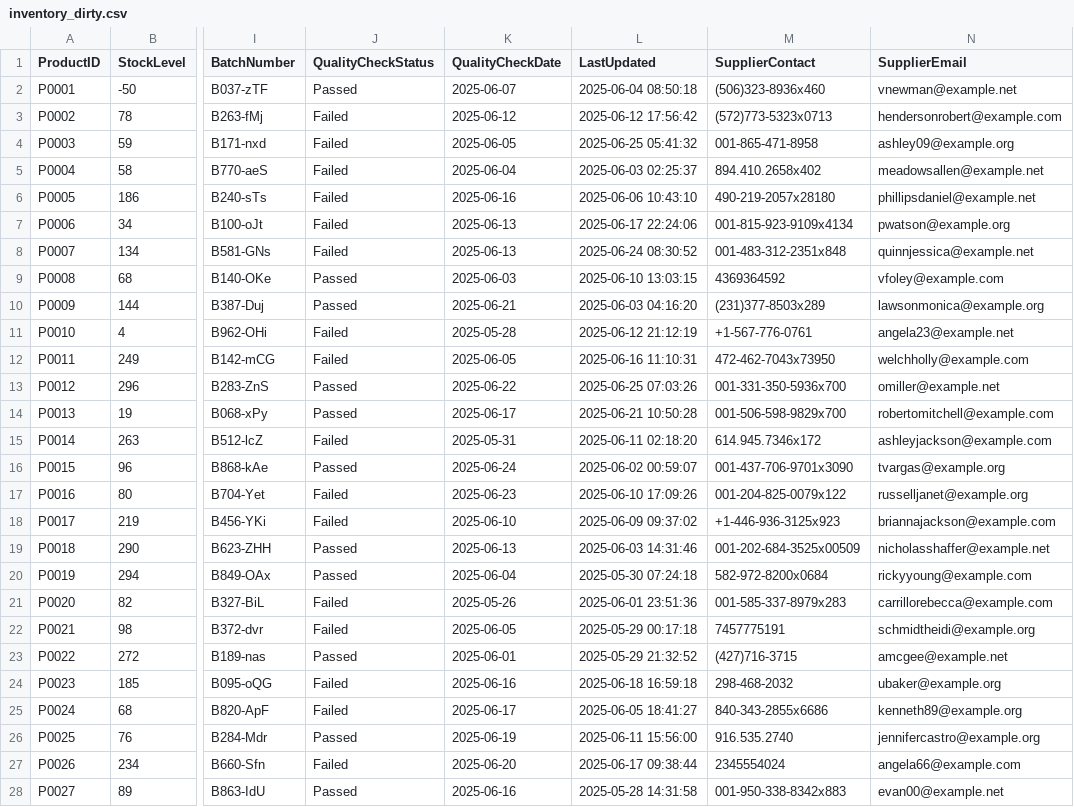
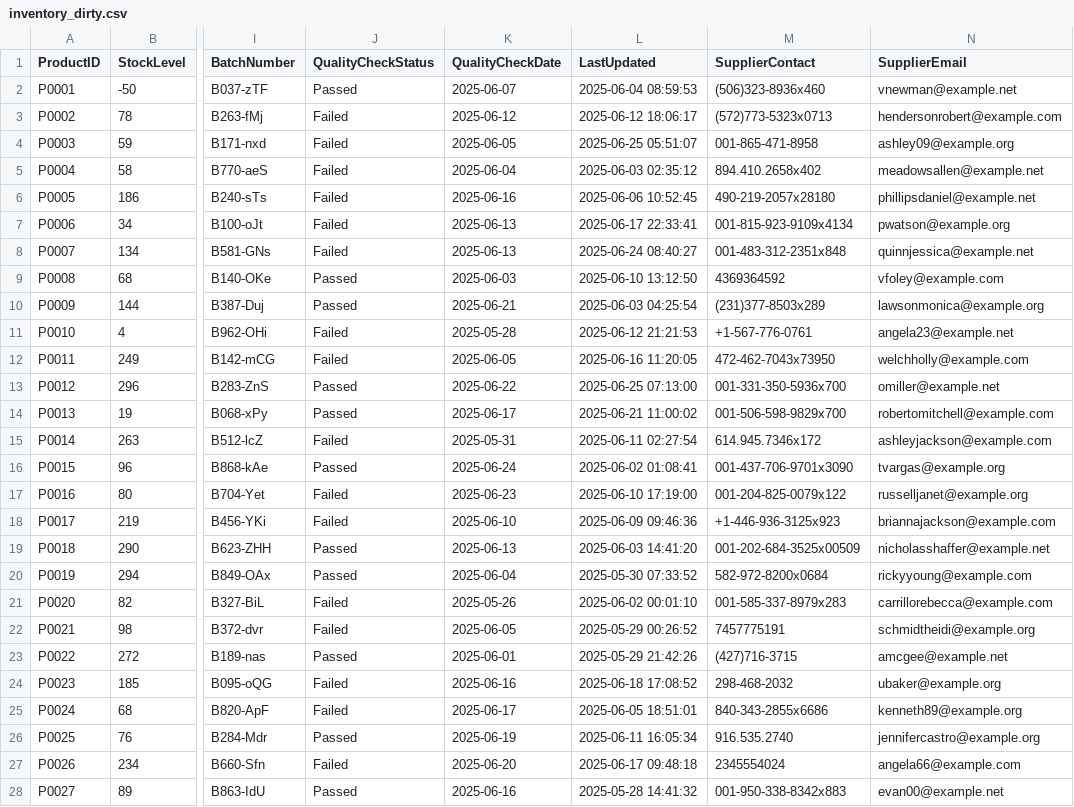
Before and after one commit to Tmbalo/NovaRetail-Data-Architecture, a CSV file: data/sample_data/inventory_dirty.csv, drawn as a sheet; only a part is shown, gaps mark what is left out; the diff covers the shown part only; the diff names each change by its address in the sheet, - before the commit and + after, or states it on an @@ line.

```diff
--- a/data/sample_data/inventory_dirty.csv
+++ b/data/sample_data/inventory_dirty.csv
-L2 (LastUpdated): 2025-06-04 08:50:18
+L2 (LastUpdated): 2025-06-04 08:59:53
-L3 (LastUpdated): 2025-06-12 17:56:42
+L3 (LastUpdated): 2025-06-12 18:06:17
-L4 (LastUpdated): 2025-06-25 05:41:32
+L4 (LastUpdated): 2025-06-25 05:51:07
-L5 (LastUpdated): 2025-06-03 02:25:37
+L5 (LastUpdated): 2025-06-03 02:35:12
-L6 (LastUpdated): 2025-06-06 10:43:10
+L6 (LastUpdated): 2025-06-06 10:52:45
-L7 (LastUpdated): 2025-06-17 22:24:06
+L7 (LastUpdated): 2025-06-17 22:33:41
-L8 (LastUpdated): 2025-06-24 08:30:52
+L8 (LastUpdated): 2025-06-24 08:40:27
-L9 (LastUpdated): 2025-06-10 13:03:15
+L9 (LastUpdated): 2025-06-10 13:12:50
-L10 (LastUpdated): 2025-06-03 04:16:20
+L10 (LastUpdated): 2025-06-03 04:25:54
-L11 (LastUpdated): 2025-06-12 21:12:19
+L11 (LastUpdated): 2025-06-12 21:21:53
-L12 (LastUpdated): 2025-06-16 11:10:31
+L12 (LastUpdated): 2025-06-16 11:20:05
-L13 (LastUpdated): 2025-06-25 07:03:26
+L13 (LastUpdated): 2025-06-25 07:13:00
-L14 (LastUpdated): 2025-06-21 10:50:28
+L14 (LastUpdated): 2025-06-21 11:00:02
-L15 (LastUpdated): 2025-06-11 02:18:20
+L15 (LastUpdated): 2025-06-11 02:27:54
-L16 (LastUpdated): 2025-06-02 00:59:07
+L16 (LastUpdated): 2025-06-02 01:08:41
-L17 (LastUpdated): 2025-06-10 17:09:26
+L17 (LastUpdated): 2025-06-10 17:19:00
-L18 (LastUpdated): 2025-06-09 09:37:02
+L18 (LastUpdated): 2025-06-09 09:46:36
-L19 (LastUpdated): 2025-06-03 14:31:46
+L19 (LastUpdated): 2025-06-03 14:41:20
-L20 (LastUpdated): 2025-05-30 07:24:18
+L20 (LastUpdated): 2025-05-30 07:33:52
-L21 (LastUpdated): 2025-06-01 23:51:36
+L21 (LastUpdated): 2025-06-02 00:01:10
-L22 (LastUpdated): 2025-05-29 00:17:18
+L22 (LastUpdated): 2025-05-29 00:26:52
-L23 (LastUpdated): 2025-05-29 21:32:52
+L23 (LastUpdated): 2025-05-29 21:42:26
-L24 (LastUpdated): 2025-06-18 16:59:18
+L24 (LastUpdated): 2025-06-18 17:08:52
-L25 (LastUpdated): 2025-06-05 18:41:27
+L25 (LastUpdated): 2025-06-05 18:51:01
-L26 (LastUpdated): 2025-06-11 15:56:00
+L26 (LastUpdated): 2025-06-11 16:05:34
-L27 (LastUpdated): 2025-06-17 09:38:44
+L27 (LastUpdated): 2025-06-17 09:48:18
-L28 (LastUpdated): 2025-05-28 14:31:58
+L28 (LastUpdated): 2025-05-28 14:41:32
```
Also changed, not shown: 24 edited cells elsewhere in this file, data/sample_data/customers_dirty.csv, data/sample_data/orders_dirty.csv, 3 other files.
